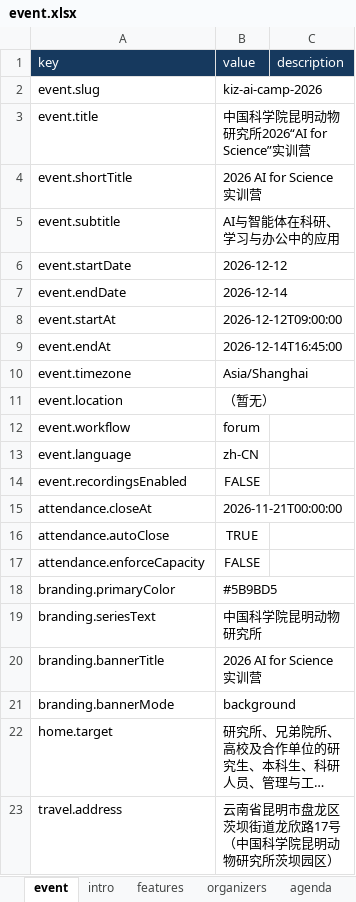
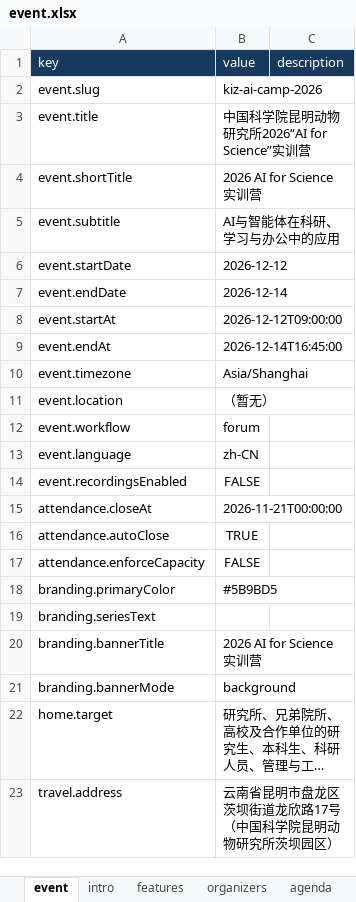
Before and after one commit to wanggongjun/event-site-generator-template, an Excel workbook: input/kiz-ai-camp-2026/event.xlsx, sheet event, drawn as a sheet; long unchanged cells end in …; values as stored, in another font and other column widths than the file's, no borders; the diff names each change by its address in the sheet, - before the commit and + after, or states it on an @@ line.

```diff
--- a/input/kiz-ai-camp-2026/event.xlsx (sheet event)
+++ b/input/kiz-ai-camp-2026/event.xlsx (sheet event)
-B19 (value): 中国科学院昆明动物研究所
+B19 (value): (empty)
```
Also changed, not shown: other sheet tabs, 3 other files.
